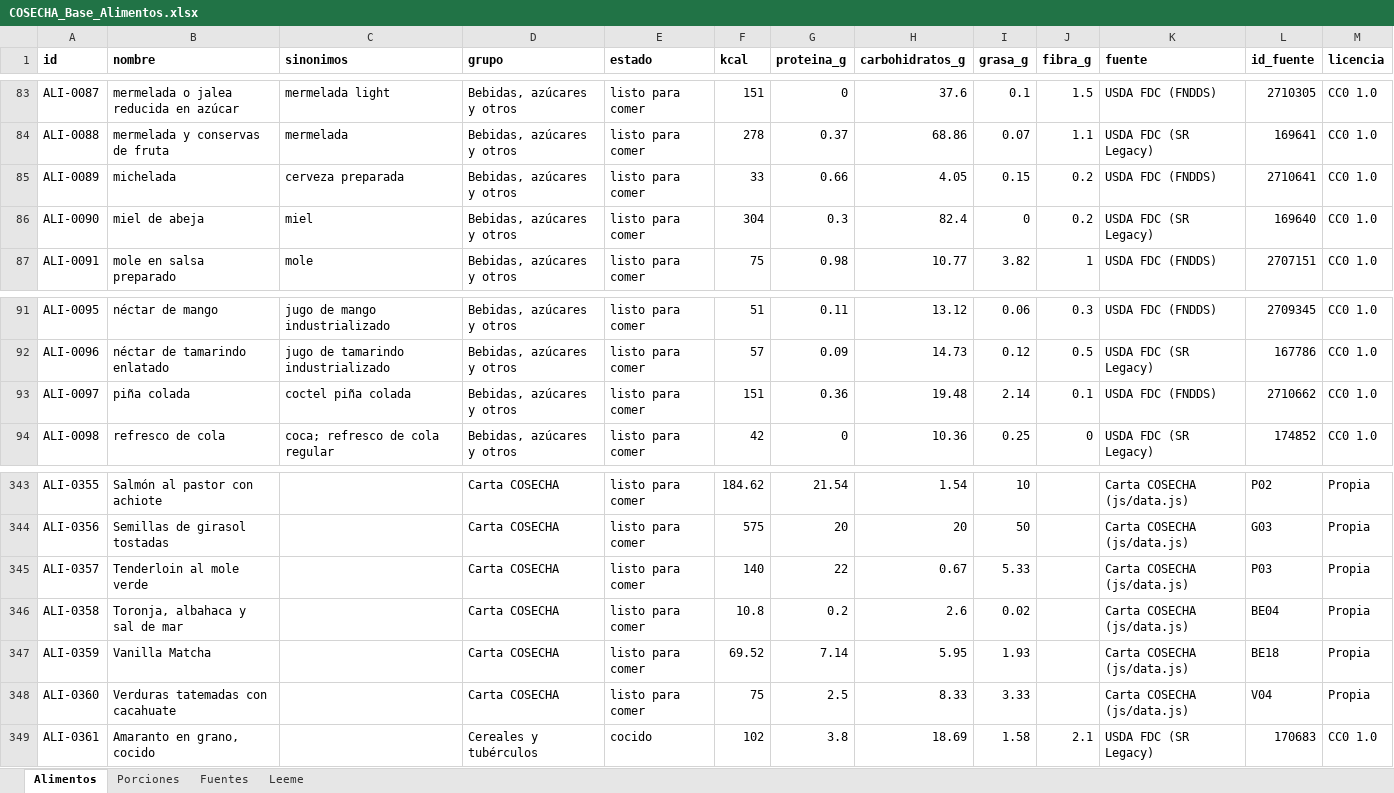
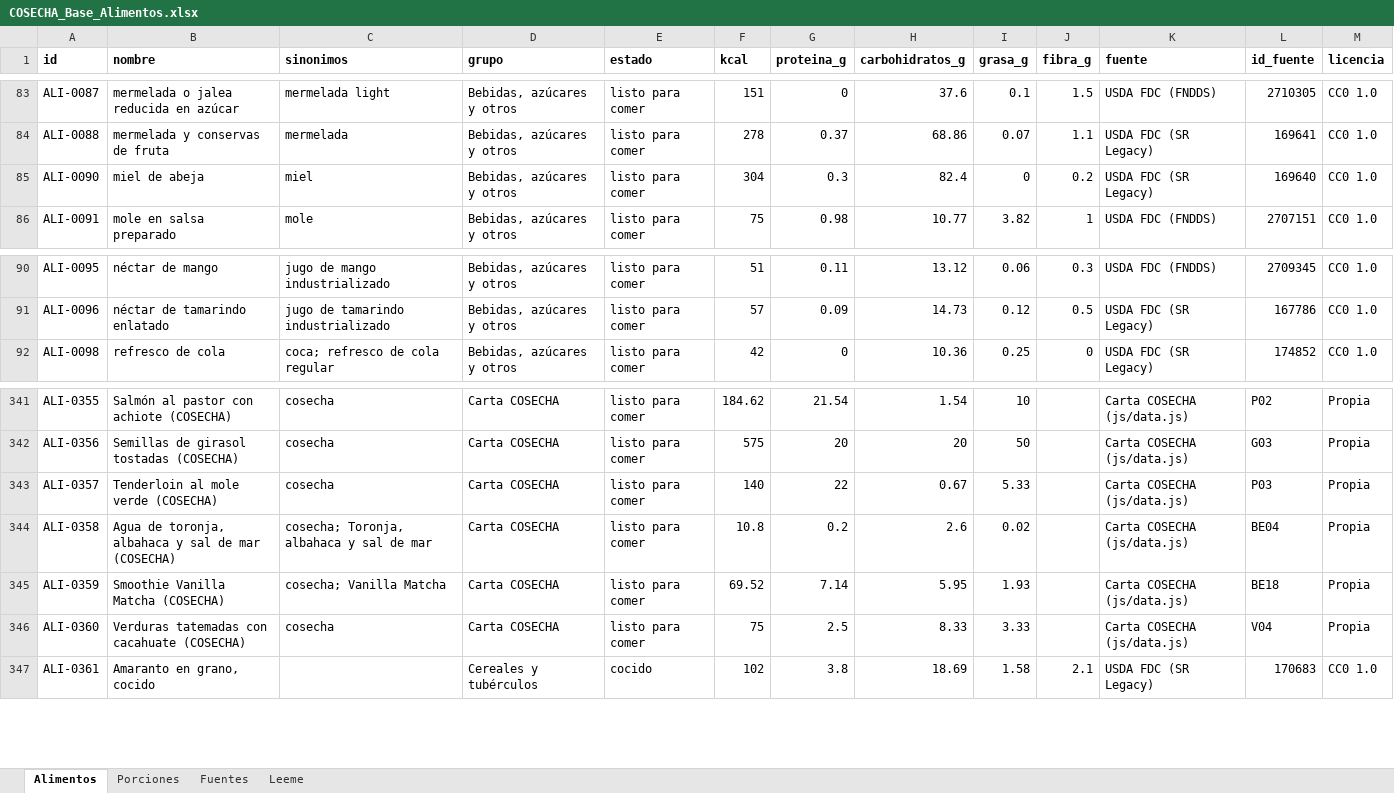
Before and after one commit to robertoer215/cosecha-app-v4, an Excel workbook: data/COSECHA_Base_Alimentos.xlsx, sheet Alimentos, drawn as a sheet; only a part is shown, gaps mark what is left out; values as stored, in another font and other column widths than the file's, no borders; removed rows and columns are numbered as before the commit, all else as after; the diff covers the shown part only; the diff names each change by its address in the sheet, - before the commit and + after, or states it on an @@ line.

```diff
--- a/data/COSECHA_Base_Alimentos.xlsx (sheet Alimentos)
+++ b/data/COSECHA_Base_Alimentos.xlsx (sheet Alimentos)
-row 85: ALI-0089 | michelada | cerveza preparada | Bebidas, azúcares y otros | listo para comer | 33 | 0.66 | 4.05 | 0.15 | 0.2 | USDA FDC (FNDDS) | 2710641 | CC0 1.0
-row 93: ALI-0097 | piña colada | coctel piña colada | Bebidas, azúcares y otros | listo para comer | 151 | 0.36 | 19.48 | 2.14 | 0.1 | USDA FDC (FNDDS) | 2710662 | CC0 1.0
-B341 (nombre): Salmón al pastor con achiote
+B341 (nombre): Salmón al pastor con achiote (COSECHA)
-C341:C343 (sinonimos): (empty)
+C341:C343 (sinonimos): cosecha
-B342 (nombre): Semillas de girasol tostadas
+B342 (nombre): Semillas de girasol tostadas (COSECHA)
-B343 (nombre): Tenderloin al mole verde
+B343 (nombre): Tenderloin al mole verde (COSECHA)
-B344 (nombre): Toronja, albahaca y sal de mar
+B344 (nombre): Agua de toronja, albahaca y sal de mar (COSECHA)
-C344 (sinonimos): (empty)
+C344 (sinonimos): cosecha; Toronja, albahaca y sal de mar
-B345 (nombre): Vanilla Matcha
+B345 (nombre): Smoothie Vanilla Matcha (COSECHA)
-C345 (sinonimos): (empty)
+C345 (sinonimos): cosecha; Vanilla Matcha
-B346 (nombre): Verduras tatemadas con cacahuate
+B346 (nombre): Verduras tatemadas con cacahuate (COSECHA)
-C346 (sinonimos): (empty)
+C346 (sinonimos): cosecha
```
Also changed, not shown: 63 edited cells elsewhere in this sheet, sheet Porciones, sheet Leeme, 11 other files.
